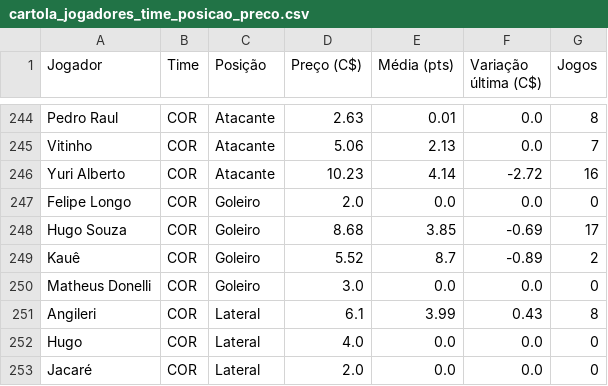
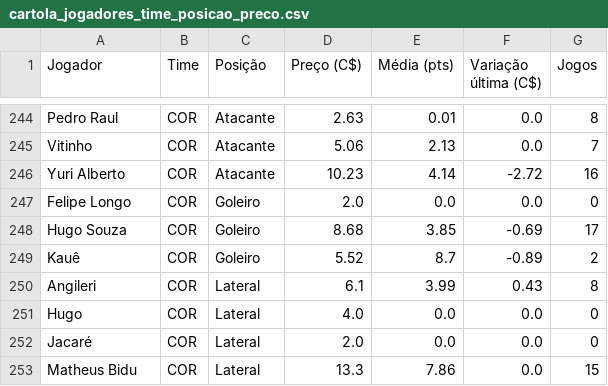
Before and after one commit to renatovarges/Live-TCC-Projeto-FInal, a CSV file: cartola_jogadores_time_posicao_preco.csv, drawn as a sheet; only a part is shown, gaps mark what is left out; the shorter side is filled out with more unchanged rows; the diff names each change by its address in the sheet, - before the commit and + after, or states it on an @@ line.

```diff
--- a/cartola_jogadores_time_posicao_preco.csv
+++ b/cartola_jogadores_time_posicao_preco.csv
-row 250: Matheus Donelli | COR | Goleiro | 3.0 | 0.0 | 0.0 | 0
```
